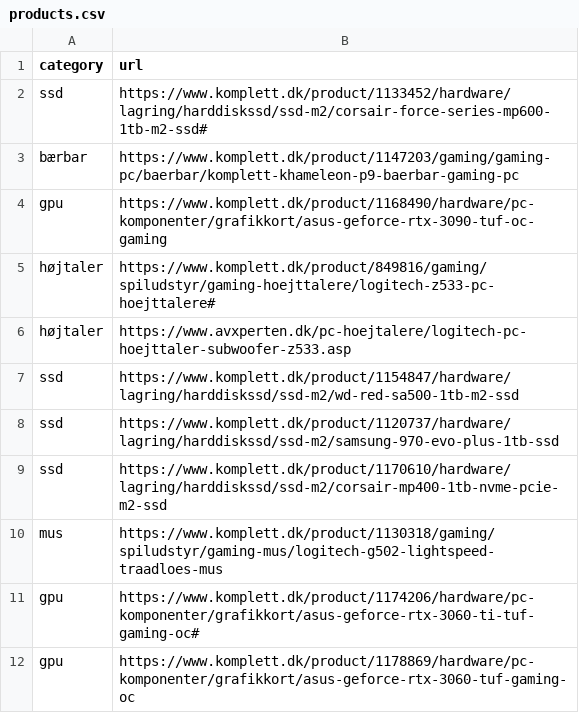
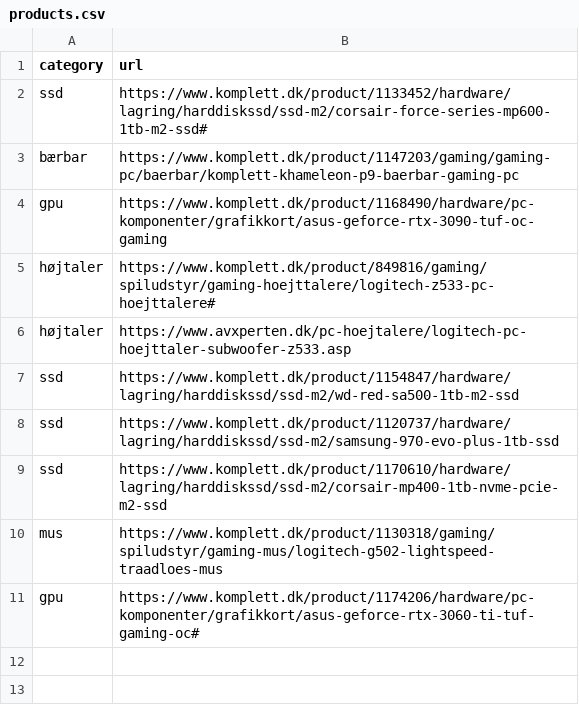
Before and after one commit to Ignis-Altum/scraper, a CSV file: scraper/products.csv, drawn as a sheet.

Commit message:
Move a GPU from Komplett to on hold

```diff
--- a/scraper/products.csv
+++ b/scraper/products.csv
@@ -11,2 +11 @@ mus,https://www.komplett.dk/product/1130318/gaming/spiludstyr/gaming-mus/logitec
 gpu,https://www.komplett.dk/product/1174206/hardware/pc-komponenter/grafikkort/asus-geforce-rtx-3060-ti-tuf-gaming-oc#
-gpu,https://www.komplett.dk/product/1178869/hardware/pc-komponenter/grafikkort/asus-geforce-rtx-3060-tuf-gaming-oc
```
Also changed, not shown: scraper/products_on_hold.csv.
